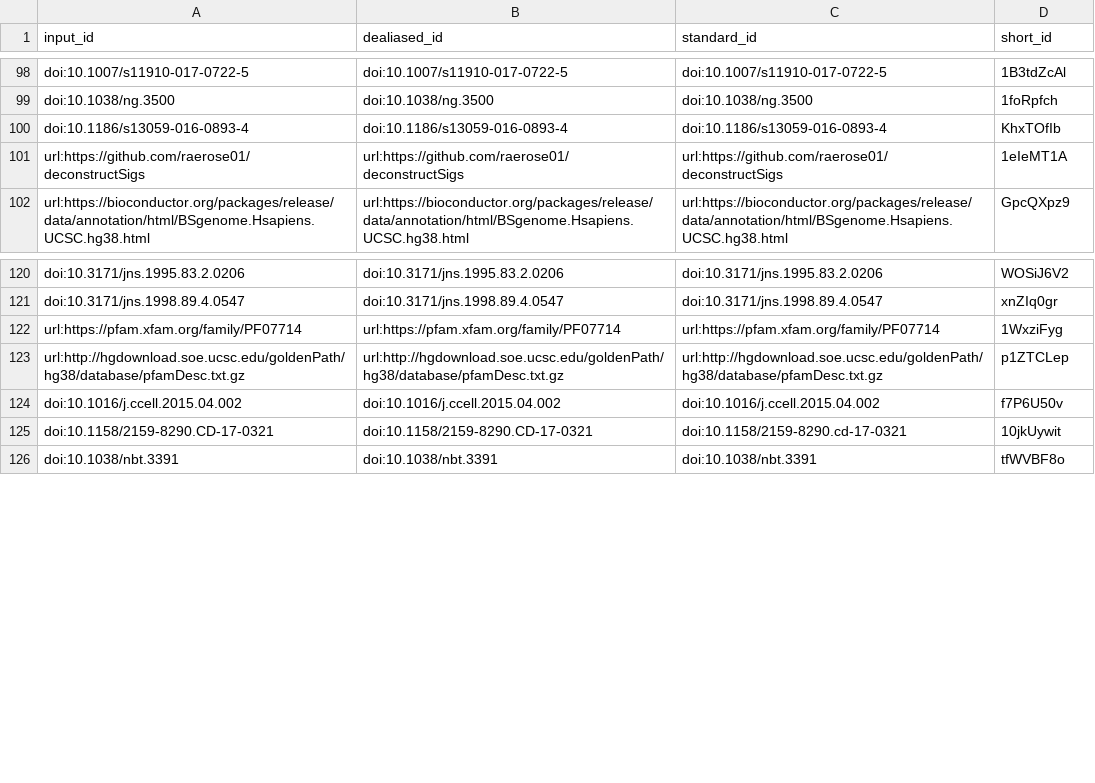
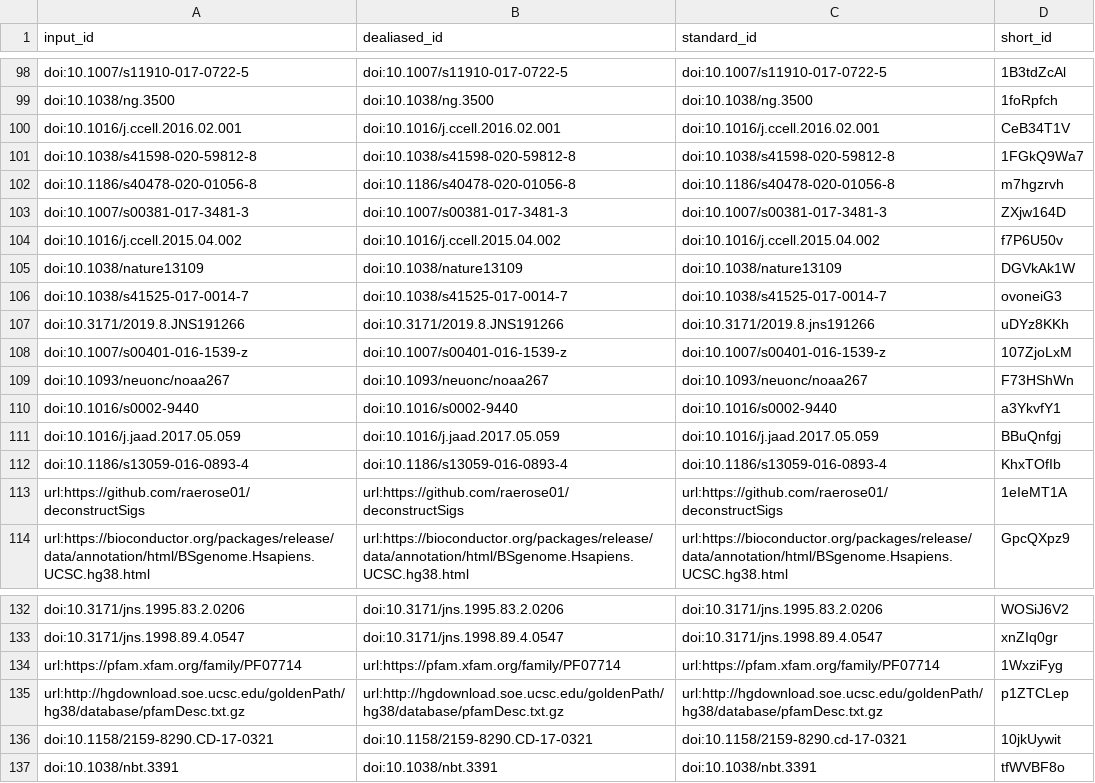
Before and after one commit to AlexsLemonade/OpenPBTA-manuscript, a TSV file: citations.tsv, drawn as a sheet; only a part is shown, gaps mark what is left out.

```diff
--- a/citations.tsv
+++ b/citations.tsv
@@ -99,2 +99,14 @@ doi:10.1007/s11910-017-0722-5	doi:10.1007/s11910-017-0722-5	doi:10.1007/s11910-0
 doi:10.1038/ng.3500	doi:10.1038/ng.3500	doi:10.1038/ng.3500	1foRpfch
+doi:10.1016/j.ccell.2016.02.001	doi:10.1016/j.ccell.2016.02.001	doi:10.1016/j.ccell.2016.02.001	CeB34T1V
+doi:10.1038/s41598-020-59812-8	doi:10.1038/s41598-020-59812-8	doi:10.1038/s41598-020-59812-8	1FGkQ9Wa7
+doi:10.1186/s40478-020-01056-8	doi:10.1186/s40478-020-01056-8	doi:10.1186/s40478-020-01056-8	m7hgzrvh
+doi:10.1007/s00381-017-3481-3	doi:10.1007/s00381-017-3481-3	doi:10.1007/s00381-017-3481-3	ZXjw164D
+doi:10.1016/j.ccell.2015.04.002	doi:10.1016/j.ccell.2015.04.002	doi:10.1016/j.ccell.2015.04.002	f7P6U50v
+doi:10.1038/nature13109	doi:10.1038/nature13109	doi:10.1038/nature13109	DGVkAk1W
+doi:10.1038/s41525-017-0014-7	doi:10.1038/s41525-017-0014-7	doi:10.1038/s41525-017-0014-7	ovoneiG3
+doi:10.3171/2019.8.JNS191266	doi:10.3171/2019.8.JNS191266	doi:10.3171/2019.8.jns191266	uDYz8KKh
+doi:10.1007/s00401-016-1539-z	doi:10.1007/s00401-016-1539-z	doi:10.1007/s00401-016-1539-z	107ZjoLxM
+doi:10.1093/neuonc/noaa267	doi:10.1093/neuonc/noaa267	doi:10.1093/neuonc/noaa267	F73HShWn
+doi:10.1016/s0002-9440	doi:10.1016/s0002-9440	doi:10.1016/s0002-9440	a3YkvfY1
+doi:10.1016/j.jaad.2017.05.059	doi:10.1016/j.jaad.2017.05.059	doi:10.1016/j.jaad.2017.05.059	BBuQnfgj
 doi:10.1186/s13059-016-0893-4	doi:10.1186/s13059-016-0893-4	doi:10.1186/s13059-016-0893-4	KhxTOfIb
@@ -123,3 +135,2 @@ url:https://pfam.xfam.org/family/PF07714	url:https://pfam.xfam.org/family/PF0771
 url:http://hgdownload.soe.ucsc.edu/goldenPath/hg38/database/pfamDesc.txt.gz	url:http://hgdownload.soe.ucsc.edu/goldenPath/hg38/database/pfamDesc.txt.gz	url:http://hgdownload.soe.ucsc.edu/goldenPath/hg38/database/pfamDesc.txt.gz	p1ZTCLep
-doi:10.1016/j.ccell.2015.04.002	doi:10.1016/j.ccell.2015.04.002	doi:10.1016/j.ccell.2015.04.002	f7P6U50v
 doi:10.1158/2159-8290.CD-17-0321	doi:10.1158/2159-8290.CD-17-0321	doi:10.1158/2159-8290.cd-17-0321	10jkUywit
```
Also changed, not shown: 7 other files.
